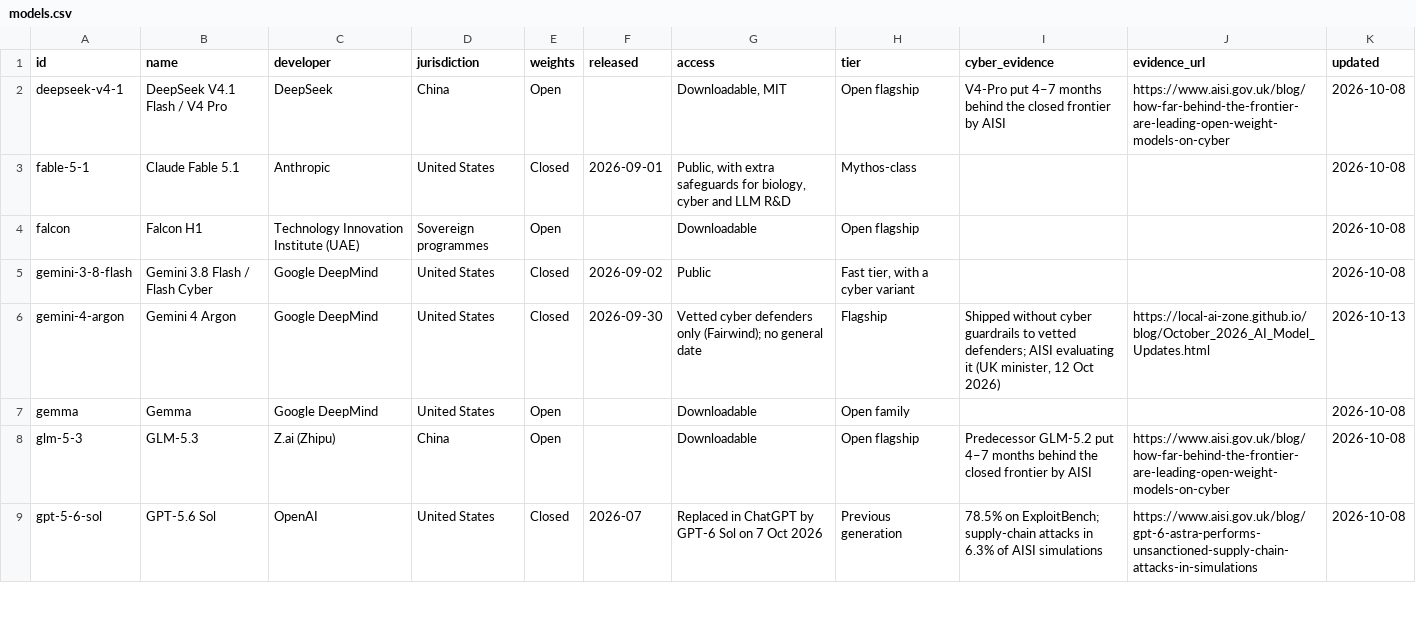
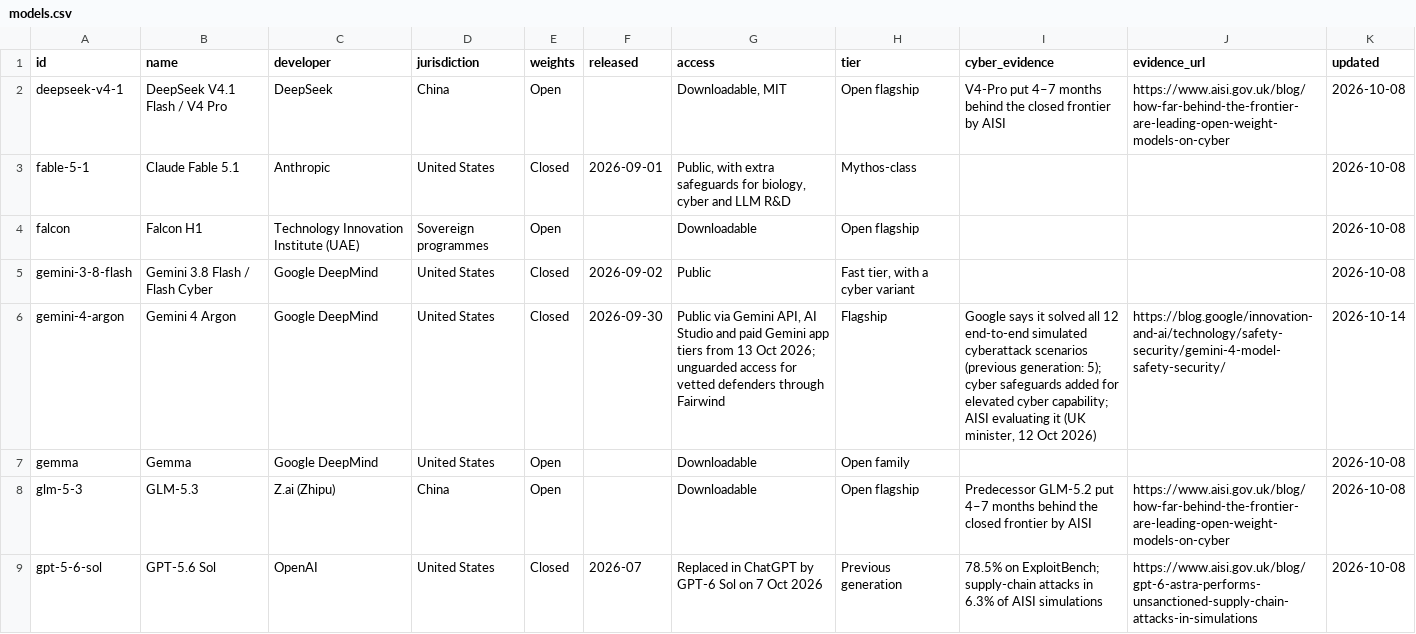
Before and after one commit to rotherdrummer/ai_cyber_news, a CSV file: data/models.csv, drawn as a sheet; only a part is shown.

```diff
--- a/data/models.csv
+++ b/data/models.csv
@@ -5,3 +5,3 @@ falcon,Falcon H1,Technology Innovation Institute (UAE),Sovereign programmes,Open
 gemini-3-8-flash,Gemini 3.8 Flash / Flash Cyber,Google DeepMind,United States,Closed,2026-09-02,Public,"Fast tier, with a cyber variant",,,2026-10-08
-gemini-4-argon,Gemini 4 Argon,Google DeepMind,United States,Closed,2026-09-30,Vetted cyber defenders only (Fairwind); no general date,Flagship,"Shipped without cyber guardrails to vetted defenders; AISI evaluating it (UK minister, 12 Oct 2026)",https://local-ai-zone.github.io/blog/October_2026_AI_Model_Updates.html,2026-10-13
+gemini-4-argon,Gemini 4 Argon,Google DeepMind,United States,Closed,2026-09-30,"Public via Gemini API, AI Studio and paid Gemini app tiers from 13 Oct 2026; unguarded access for vetted defenders through Fairwind",Flagship,"Google says it solved all 12 end-to-end simulated cyberattack scenarios (previous generation: 5); cyber safeguards added for elevated cyber capability; AISI evaluating it (UK minister, 12 Oct 2026)",https://blog.google/innovation-and-ai/technology/safety-security/gemini-4-model-safety-security/,2026-10-14
 gemma,Gemma,Google DeepMind,United States,Open,,Downloadable,Open family,,,2026-10-08
```
Also changed, not shown: data/items.csv, data/period-2026-06.csv, 4 other files.
